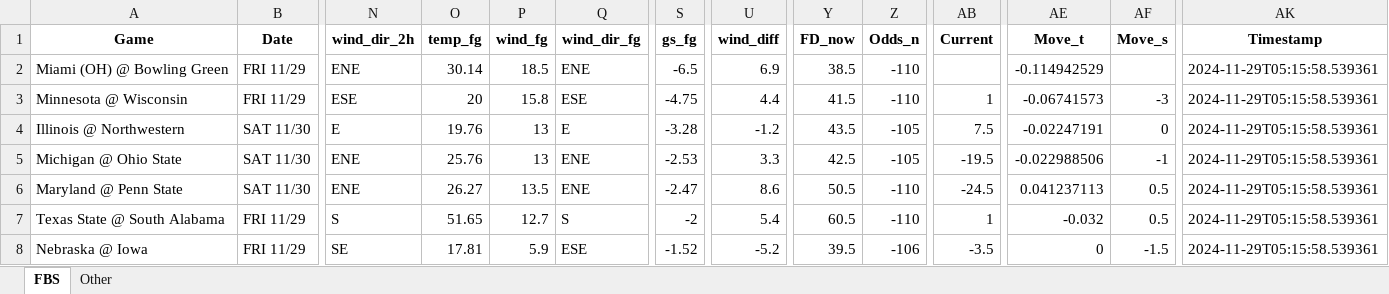
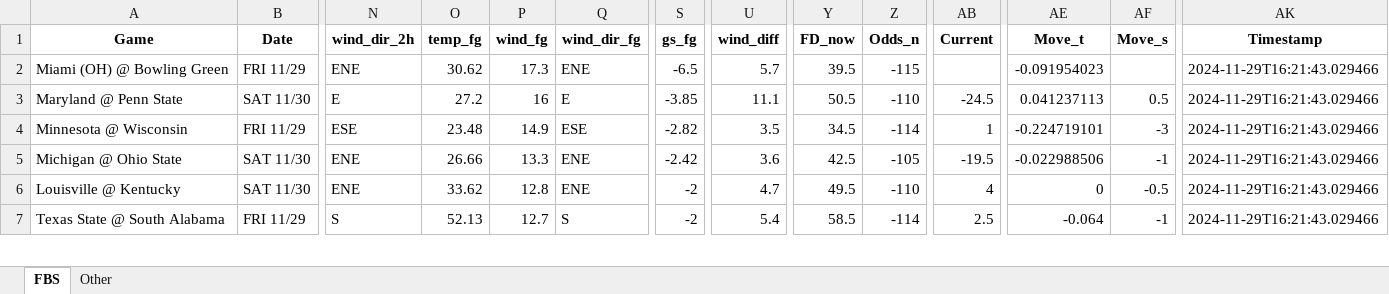
Before and after one commit to mslade50/football_weather, an Excel workbook: cfb_weather.xlsx, sheet FBS, drawn as a sheet; only a part is shown, gaps mark what is left out; values as stored, in another font and other column widths than the file's, no borders; removed rows and columns are numbered as before the commit, all else as after; rows hold the shown columns only; the diff covers the shown part only; the diff names each change by its address in the sheet, - before the commit and + after, or states it on an @@ line.

Commit message:
Update cfb_weather.xlsx with Timestamp 2024-11-29T16:21:43.029466

```diff
--- a/cfb_weather.xlsx (sheet FBS)
+++ b/cfb_weather.xlsx (sheet FBS)
-O2 (temp_fg): 30.14
+O2 (temp_fg): 30.62
-P2 (wind_fg): 18.5
+P2 (wind_fg): 17.3
-U2 (wind_diff): 6.9
+U2 (wind_diff): 5.7
-Y2 (FD_now): 38.5
+Y2 (FD_now): 39.5
-Z2 (Odds_n): -110
+Z2 (Odds_n): -115
-AE2 (Move_t): -0.114942529
+AE2 (Move_t): -0.091954023
-AK2 (Timestamp): 2024-11-29T05:15:58.539361
+AK2 (Timestamp): 2024-11-29T16:21:43.029466
+row 3: Maryland @ Penn State | SAT 11/30 | E | 27.2 | 16 | E | -3.85 | 11.1 | 50.5 | -110 | -24.5 | 0.041237113 | 0.5 | 2024-11-29T16:21:43.029466
-O4 (temp_fg): 20
+O4 (temp_fg): 23.48
-P4 (wind_fg): 15.8
+P4 (wind_fg): 14.9
-S4 (gs_fg): -4.75
+S4 (gs_fg): -2.82
-U4 (wind_diff): 4.4
+U4 (wind_diff): 3.5
-Y4 (FD_now): 41.5
+Y4 (FD_now): 34.5
-Z4 (Odds_n): -110
+Z4 (Odds_n): -114
-AE4 (Move_t): -0.06741573
+AE4 (Move_t): -0.224719101
-AK4 (Timestamp): 2024-11-29T05:15:58.539361
+AK4 (Timestamp): 2024-11-29T16:21:43.029466
-row 4: Illinois @ Northwestern | SAT 11/30 | E | 19.76 | 13 | E | -3.28 | -1.2 | 43.5 | -105 | 7.5 | -0.02247191 | 0 | 2024-11-29T05:15:58.539361
-O5 (temp_fg): 25.76
+O5 (temp_fg): 26.66
-P5 (wind_fg): 13
+P5 (wind_fg): 13.3
-S5 (gs_fg): -2.53
+S5 (gs_fg): -2.42
-U5 (wind_diff): 3.3
+U5 (wind_diff): 3.6
-AK5 (Timestamp): 2024-11-29T05:15:58.539361
+AK5 (Timestamp): 2024-11-29T16:21:43.029466
-row 6: Maryland @ Penn State | SAT 11/30 | ENE | 26.27 | 13.5 | ENE | -2.47 | 8.6 | 50.5 | -110 | -24.5 | 0.041237113 | 0.5 | 2024-11-29T05:15:58.539361
+row 6: Louisville @ Kentucky | SAT 11/30 | ENE | 33.62 | 12.8 | ENE | -2 | 4.7 | 49.5 | -110 | 4 | 0 | -0.5 | 2024-11-29T16:21:43.029466
-O7 (temp_fg): 51.65
+O7 (temp_fg): 52.13
-Y7 (FD_now): 60.5
+Y7 (FD_now): 58.5
-Z7 (Odds_n): -110
+Z7 (Odds_n): -114
-AB7 (Current): 1
+AB7 (Current): 2.5
-AE7 (Move_t): -0.032
+AE7 (Move_t): -0.064
-AF7 (Move_s): 0.5
+AF7 (Move_s): -1
-AK7 (Timestamp): 2024-11-29T05:15:58.539361
+AK7 (Timestamp): 2024-11-29T16:21:43.029466
-row 8: Nebraska @ Iowa | FRI 11/29 | SE | 17.81 | 5.9 | ESE | -1.52 | -5.2 | 39.5 | -106 | -3.5 | 0 | -1.5 | 2024-11-29T05:15:58.539361
```
Also changed, not shown: 12 added rows, 11 removed rows and 310 edited cells elsewhere in this sheet, sheet Other.
